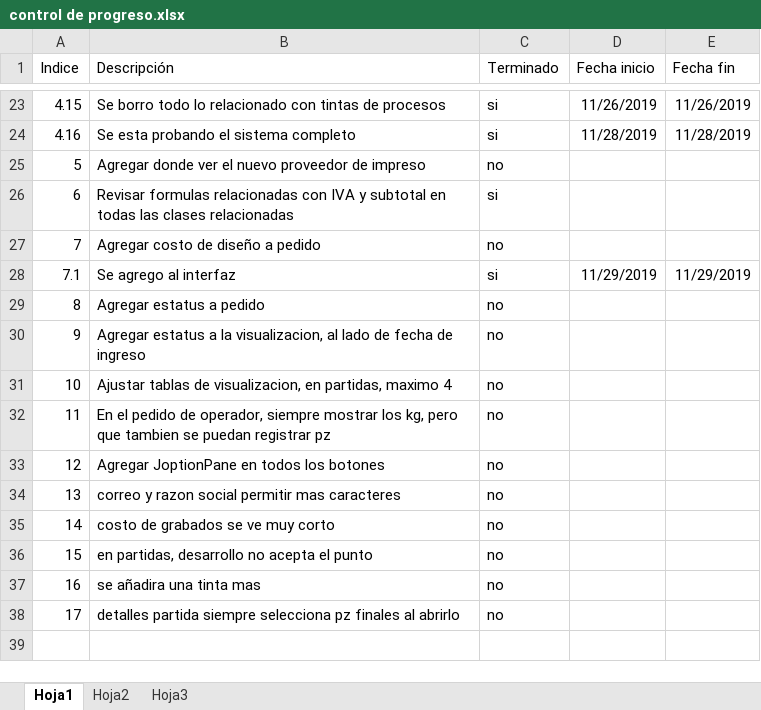
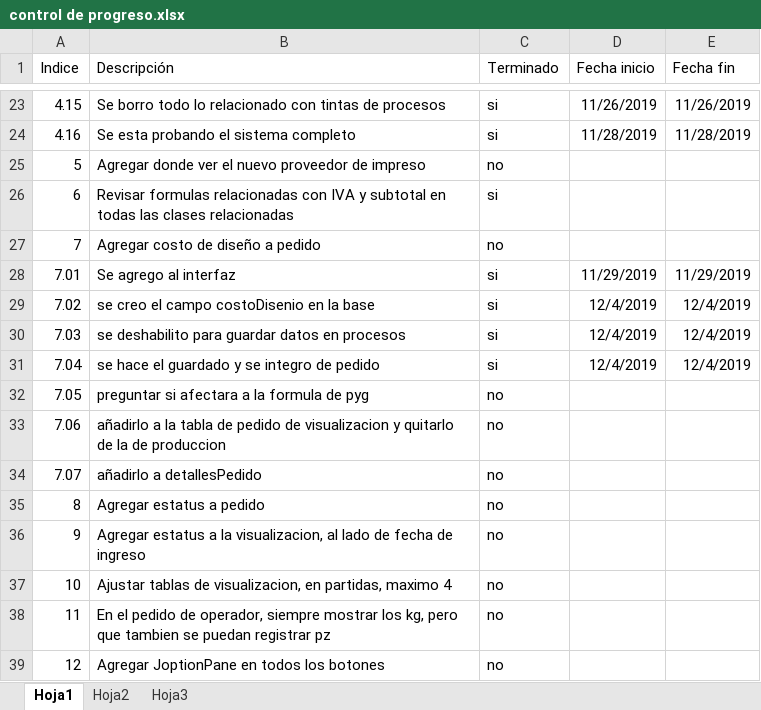
Before and after one commit to diegoivan1987/sistema-imprexa, an Excel workbook: control de progreso.xlsx, sheet Hoja1, drawn as a sheet; only a part is shown, gaps mark what is left out; the shorter side is filled out with more unchanged rows; values as stored, in another font and other column widths than the file's, no borders; table styles not drawn; the diff names each change by its address in the sheet, - before the commit and + after, or states it on an @@ line.

Commit message:
se integraron todos los cambios necesarios en Pedido para que el costo de diseño no tenga errores

```diff
--- a/control de progreso.xlsx (sheet Hoja1)
+++ b/control de progreso.xlsx (sheet Hoja1)
@@ column A (Indice) renumbered in row 28 @@
+row 29: 7.02 | se creo el campo costoDisenio en la base | si | 12/4/2019 | 12/4/2019
+row 30: 7.03 | se deshabilito para guardar datos en procesos | si | 12/4/2019 | 12/4/2019
+row 31: 7.04 | se hace el guardado y se integro de pedido | si | 12/4/2019 | 12/4/2019
+row 32: 7.05 | preguntar si afectara a la formula de pyg | no
+row 33: 7.06 | añadirlo a la tabla de pedido de visualizacion y quitarlo de la de produccion | no
+row 34: 7.07 | añadirlo a detallesPedido | no
```
Also changed, not shown: 41 other files.
